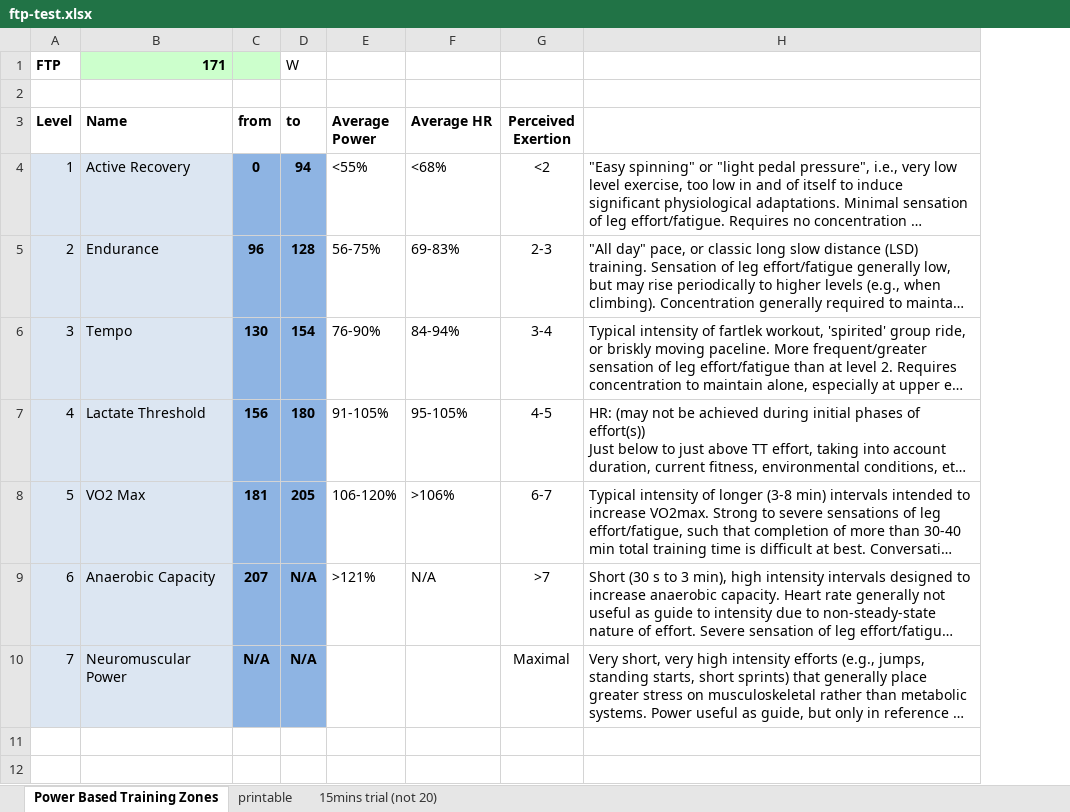
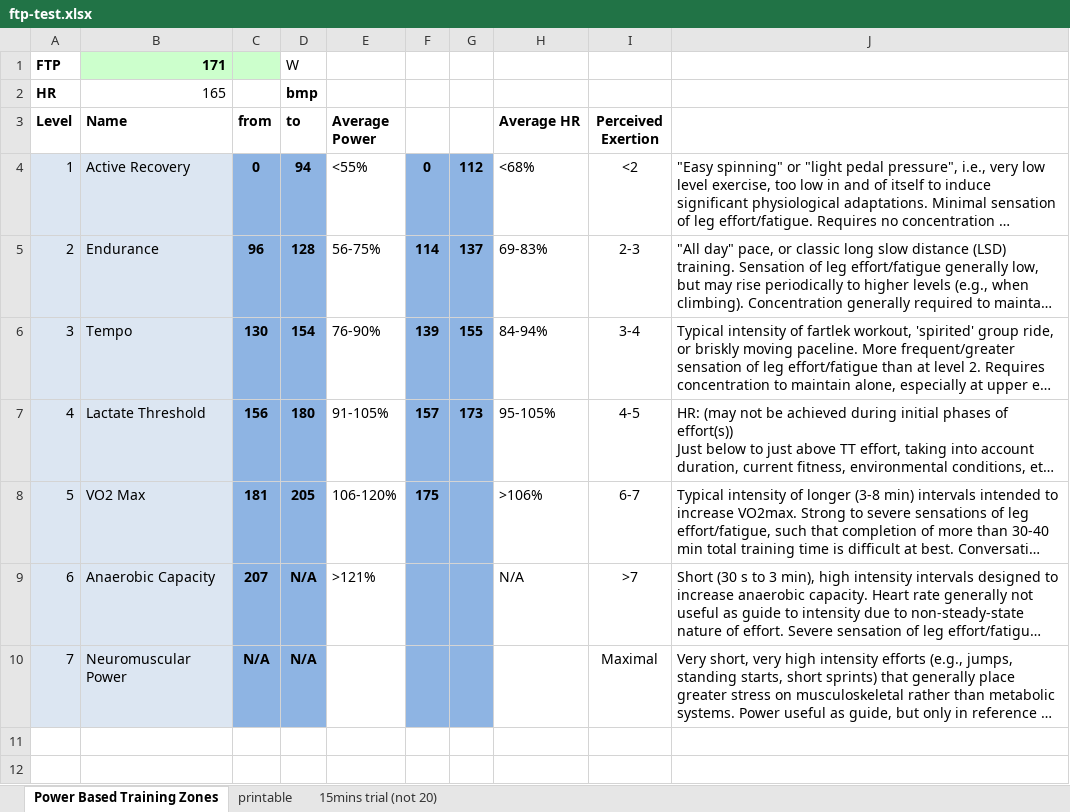
Before and after one commit to ainthek/trenerska-akademia-seminarna-praca, an Excel workbook: poznamky/FTP-test/ftp-test.xlsx, sheet Power Based Training Zones, drawn as a sheet; only a part is shown; long unchanged cells end in …; values as stored, in another font and other column widths than the file's, no borders; the diff names each change by its address in the sheet, - before the commit and + after, or states it on an @@ line.

```diff
--- a/poznamky/FTP-test/ftp-test.xlsx (sheet Power Based Training Zones)
+++ b/poznamky/FTP-test/ftp-test.xlsx (sheet Power Based Training Zones)
+column F, rows 4-8: 0 | 114 | 139 | 157 | 175
+column G, rows 4-7: 112 | 137 | 155 | 173
-row 2: (empty)
+row 2: HR | 165 |  | bmp
```
Also changed, not shown: sheet printable, poznamky/conconi-test/14022016/140220016-conconi-elite.xlsx.
